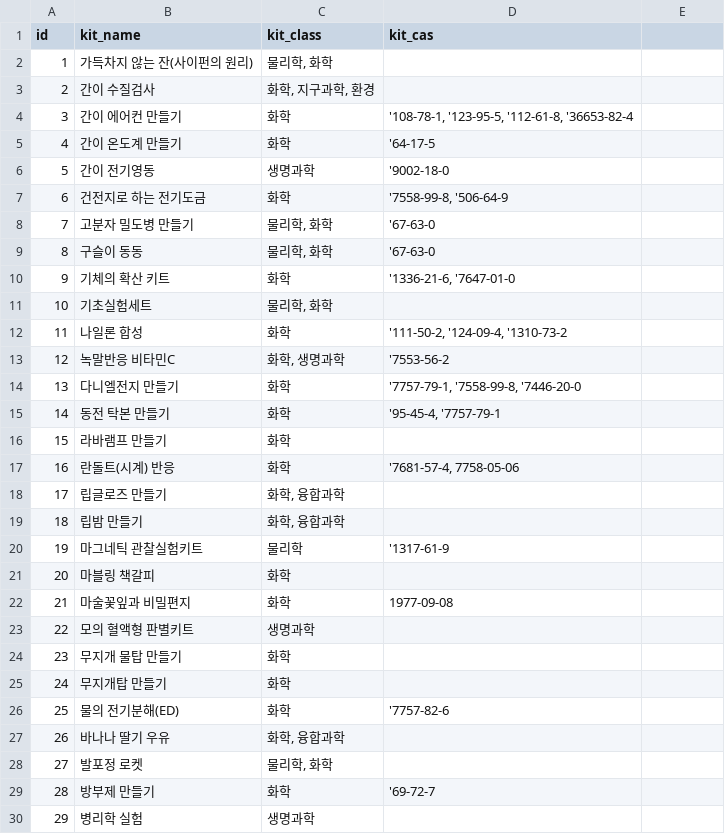
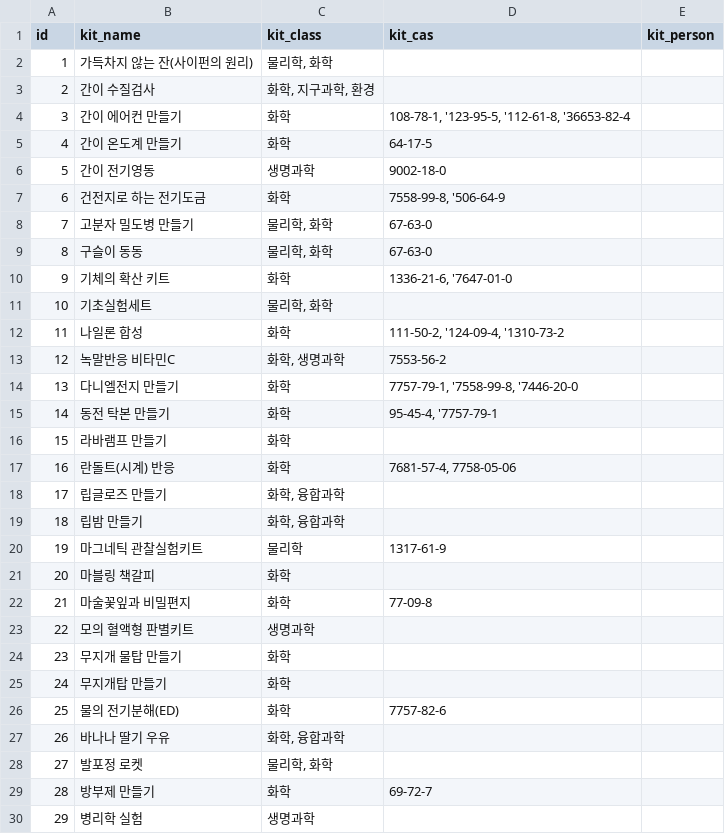
Before and after one commit to pogoksci/pogoksci.github.io, a CSV file: data/experiment_kit.csv, drawn as a sheet; only a part is shown; the diff covers the shown part only.

```diff
--- a/data/experiment_kit.csv
+++ b/data/experiment_kit.csv
@@ -1 +1 @@
-id,kit_name,kit_class,kit_cas
+id,kit_name,kit_class,kit_cas,kit_person
@@ -4,7 +4,7 @@
-3,간이 에어컨 만들기,화학,"'108-78-1, '123-95-5, '112-61-8, '36653-82-4"
-4,간이 온도계 만들기,화학,'64-17-5
-5,간이 전기영동,생명과학,'9002-18-0
-6,건전지로 하는 전기도금,화학,"'7558-99-8, '506-64-9"
-7,고분자 밀도병 만들기,"물리학, 화학",'67-63-0
-8,구슬이 동동,"물리학, 화학",'67-63-0
-9,기체의 확산 키트,화학,"'1336-21-6, '7647-01-0"
+3,간이 에어컨 만들기,화학,"108-78-1, '123-95-5, '112-61-8, '36653-82-4",
+4,간이 온도계 만들기,화학,64-17-5,
+5,간이 전기영동,생명과학,9002-18-0,
+6,건전지로 하는 전기도금,화학,"7558-99-8, '506-64-9",
+7,고분자 밀도병 만들기,"물리학, 화학",67-63-0,
+8,구슬이 동동,"물리학, 화학",67-63-0,
+9,기체의 확산 키트,화학,"1336-21-6, '7647-01-0",
@@ -12,4 +12,4 @@
-11,나일론 합성,화학,"'111-50-2, '124-09-4, '1310-73-2"
-12,녹말반응 비타민C,"화학, 생명과학",'7553-56-2
-13,다니엘전지 만들기,화학,"'7757-79-1, '7558-99-8, '7446-20-0"
-14,동전 탁본 만들기,화학,"'95-45-4, '7757-79-1"
+11,나일론 합성,화학,"111-50-2, '124-09-4, '1310-73-2",
+12,녹말반응 비타민C,"화학, 생명과학",7553-56-2,
+13,다니엘전지 만들기,화학,"7757-79-1, '7558-99-8, '7446-20-0",
+14,동전 탁본 만들기,화학,"95-45-4, '7757-79-1",
@@ -17 +17 @@
-16,란돌트(시계) 반응,화학,"'7681-57-4, 7758-05-06"
+16,란돌트(시계) 반응,화학,"7681-57-4, 7758-05-06",
@@ -20 +20 @@
-19,마그네틱 관찰실험키트,물리학,'1317-61-9
+19,마그네틱 관찰실험키트,물리학,1317-61-9,
@@ -22 +22 @@
-21,마술꽃잎과 비밀편지,화학,1977-09-08
+21,마술꽃잎과 비밀편지,화학,77-09-8,
@@ -26 +26 @@
-25,물의 전기분해(ED),화학,'7757-82-6
+25,물의 전기분해(ED),화학,7757-82-6,
@@ -29 +29 @@
-28,방부제 만들기,화학,'69-72-7
+28,방부제 만들기,화학,69-72-7,
```
Also changed, not shown: 50 edited cells elsewhere in this file, 1 other file.
